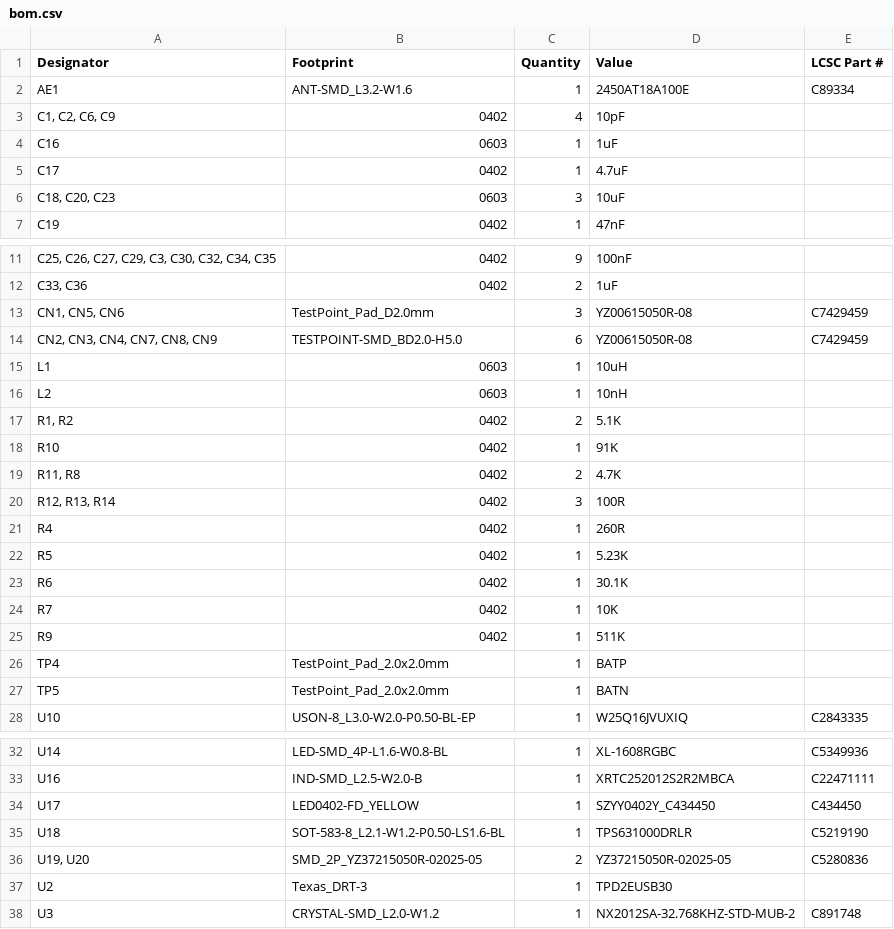
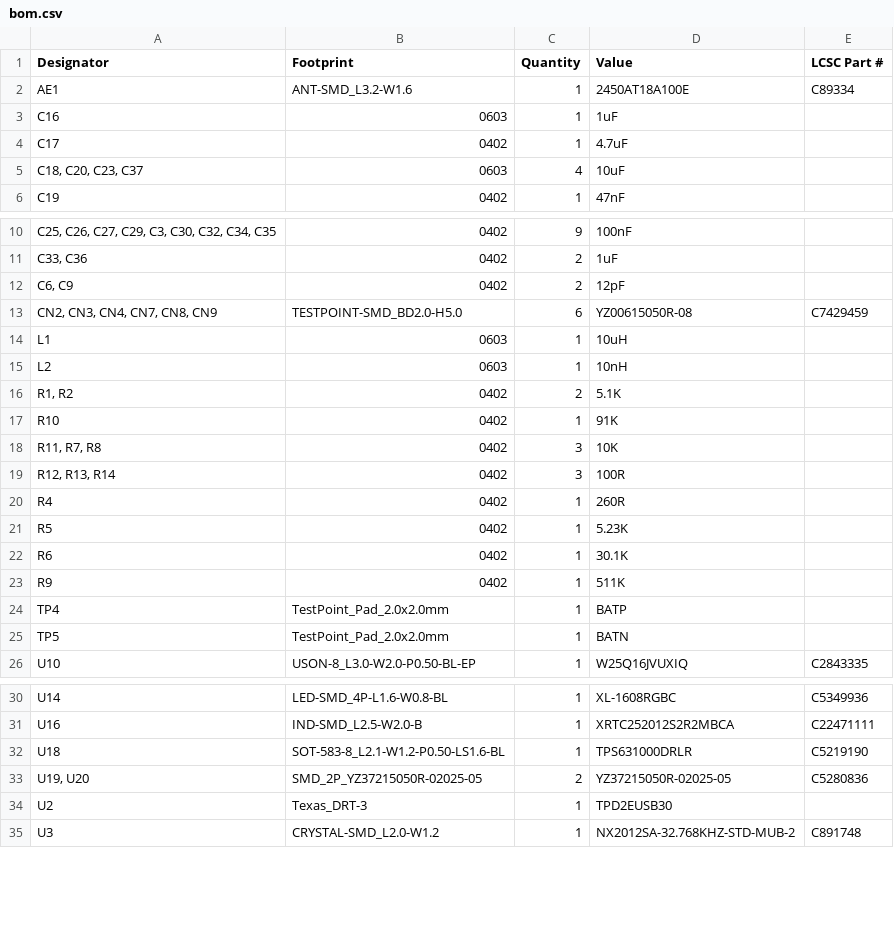
Before and after one commit to notaroomba/keybytes, a CSV file: hardware/keyword/production/bom.csv, drawn as a sheet; only a part is shown, gaps mark what is left out; removed rows and columns are numbered as before the commit, all else as after; the diff names each change by its address in the sheet, - before the commit and + after, or states it on an @@ line.

```diff
--- a/hardware/keyword/production/bom.csv
+++ b/hardware/keyword/production/bom.csv
-row 3: C1, C2, C6, C9 | 0402 | 4 | 10pF
-A5 (Designator): C18, C20, C23
+A5 (Designator): C18, C20, C23, C37
-C5 (Quantity): 3
+C5 (Quantity): 4
-row 13: CN1, CN5, CN6 | TestPoint_Pad_D2.0mm | 3 | YZ00615050R-08 | C7429459
+row 12: C6, C9 | 0402 | 2 | 12pF
-row 19: R11, R8 | 0402 | 2 | 4.7K
+row 18: R11, R7, R8 | 0402 | 3 | 10K
-row 24: R7 | 0402 | 1 | 10K
-row 34: U17 | LED0402-FD_YELLOW | 1 | SZYY0402Y_C434450 | C434450
```
Also changed, not shown: hardware/keyword/production/designators.csv, production/keybit/bom.csv, 19 other files.
